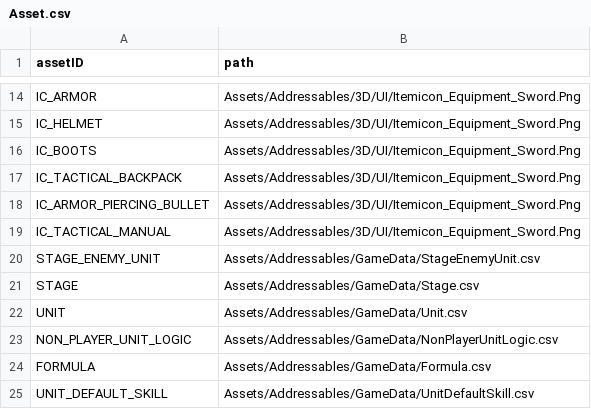
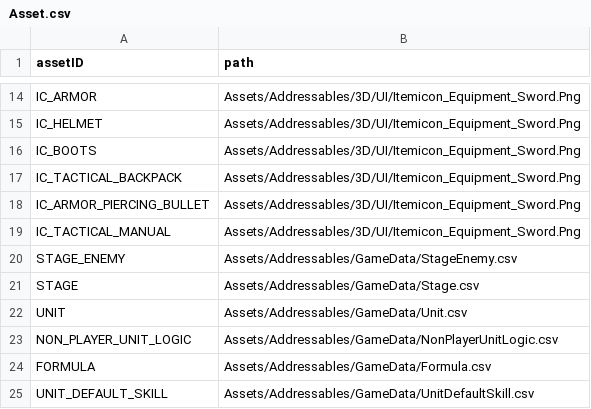
Before and after one commit to ionic5/02-ap, a CSV file: TaskForce.AP.Client/Assets/Addressables/AssetData/Asset.csv, drawn as a sheet; only a part is shown, gaps mark what is left out.

Commit message:
StageEnemyUnit -> StageEnemy

```diff
--- a/TaskForce.AP.Client/Assets/Addressables/AssetData/Asset.csv
+++ b/TaskForce.AP.Client/Assets/Addressables/AssetData/Asset.csv
@@ -19,3 +19,3 @@
 "IC_TACTICAL_MANUAL","Assets/Addressables/3D/UI/Itemicon_Equipment_Sword.Png"
-"STAGE_ENEMY_UNIT","Assets/Addressables/GameData/StageEnemyUnit.csv"
+"STAGE_ENEMY","Assets/Addressables/GameData/StageEnemy.csv"
 "STAGE","Assets/Addressables/GameData/Stage.csv"
```
Also changed, not shown: 9 other files.
